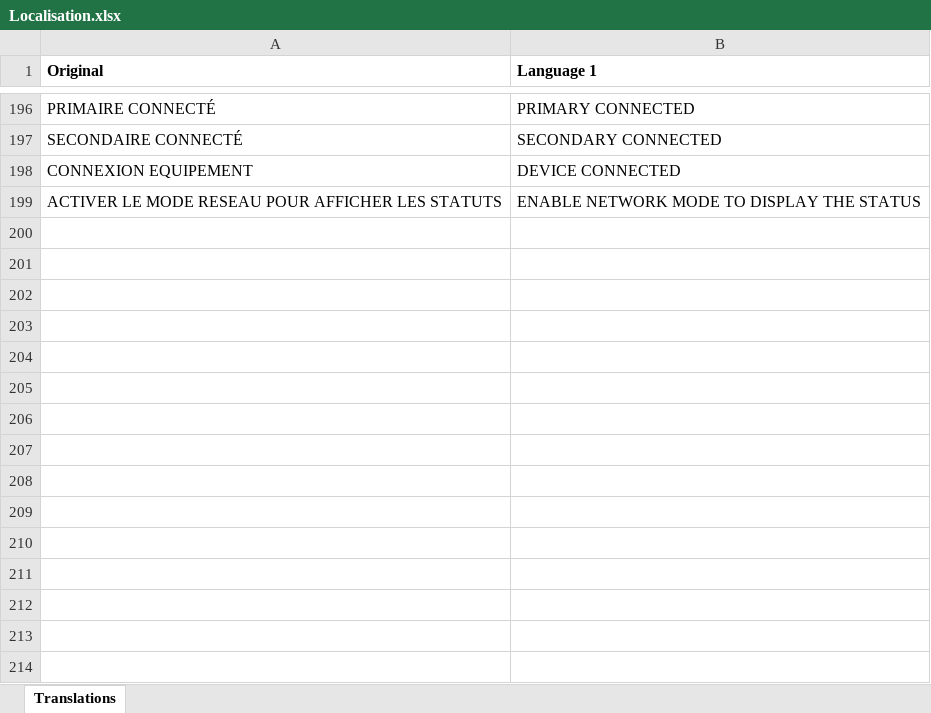
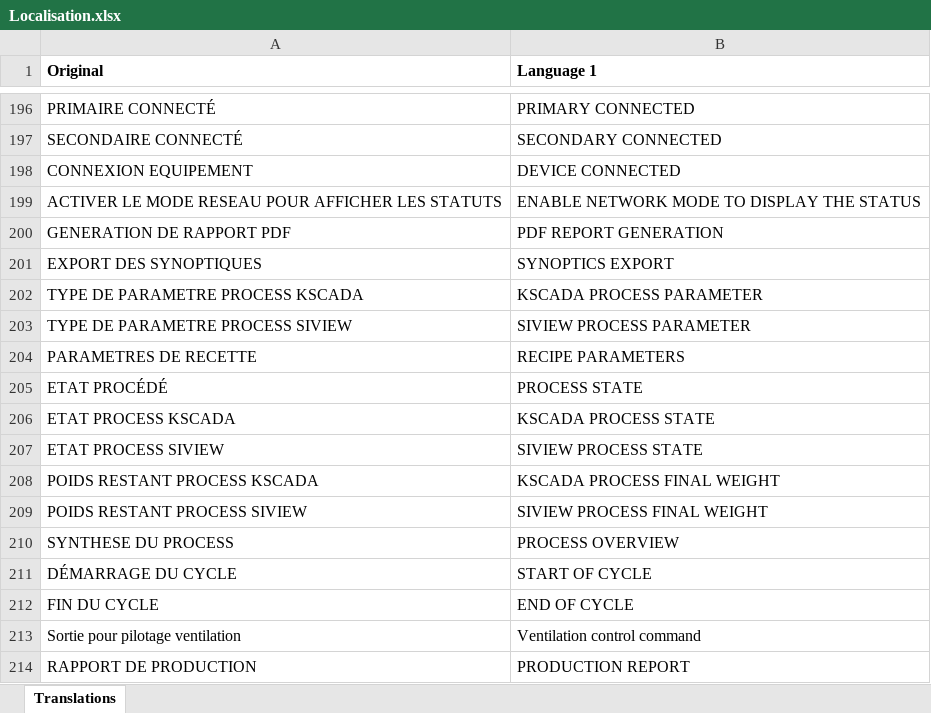
Before and after one commit to KScada/SiviewCommunityTemplateApplication, an Excel workbook: Config/Localisation.xlsx, sheet Translations, drawn as a sheet; only a part is shown, gaps mark what is left out; values as stored, in another font and other column widths than the file's, no borders; the diff names each change by its address in the sheet, - before the commit and + after, or states it on an @@ line.

Commit message:
chore: update translations

```diff
--- a/Config/Localisation.xlsx (sheet Translations)
+++ b/Config/Localisation.xlsx (sheet Translations)
+row 200: GENERATION DE RAPPORT PDF | PDF REPORT GENERATION
+row 201: EXPORT DES SYNOPTIQUES | SYNOPTICS EXPORT
+row 202: TYPE DE PARAMETRE PROCESS KSCADA | KSCADA PROCESS PARAMETER
+row 203: TYPE DE PARAMETRE PROCESS SIVIEW | SIVIEW PROCESS PARAMETER
+row 204: PARAMETRES DE RECETTE | RECIPE PARAMETERS
+row 205: ETAT PROCÉDÉ | PROCESS STATE
+row 206: ETAT PROCESS KSCADA | KSCADA PROCESS STATE
+row 207: ETAT PROCESS SIVIEW | SIVIEW PROCESS STATE
+row 208: POIDS RESTANT PROCESS KSCADA | KSCADA PROCESS FINAL WEIGHT
+row 209: POIDS RESTANT PROCESS SIVIEW | SIVIEW PROCESS FINAL WEIGHT
+row 210: SYNTHESE DU PROCESS | PROCESS OVERVIEW
+row 211: DÉMARRAGE DU CYCLE | START OF CYCLE
+row 212: FIN DU CYCLE | END OF CYCLE
+row 213: Sortie pour pilotage ventilation | Ventilation control command
+row 214: RAPPORT DE PRODUCTION | PRODUCTION REPORT
```
